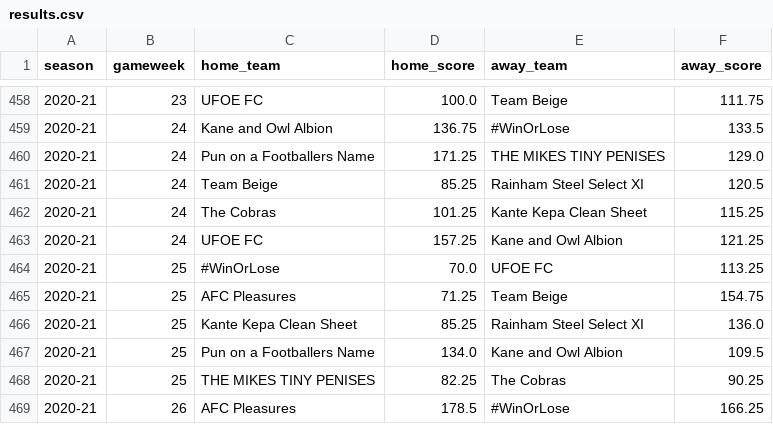
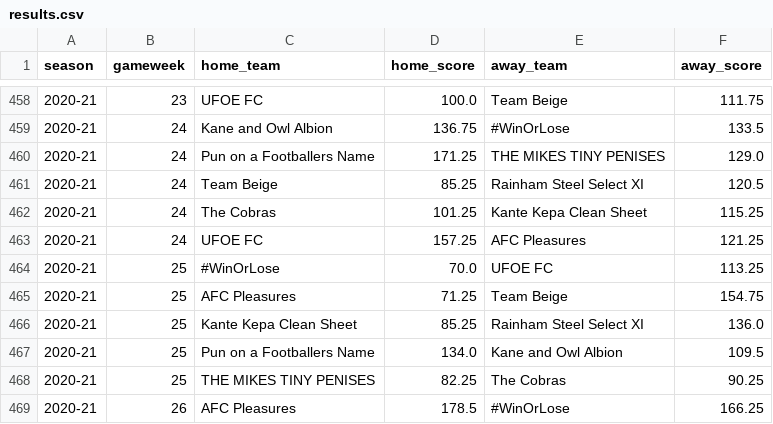
Before and after one commit to ellischaddock-dev/LuckTracker, a CSV file: data/results.csv, drawn as a sheet; only a part is shown, gaps mark what is left out.

Commit message:
Update results.csv

```diff
--- a/data/results.csv
+++ b/data/results.csv
@@ -462,3 +462,3 @@
 2020-21,24,The Cobras,101.25,Kante Kepa Clean Sheet,115.25
-2020-21,24,UFOE FC,157.25,Kane and Owl Albion,121.25
+2020-21,24,UFOE FC,157.25,AFC Pleasures,121.25
 2020-21,25,#WinOrLose,70.0,UFOE FC,113.25
```
